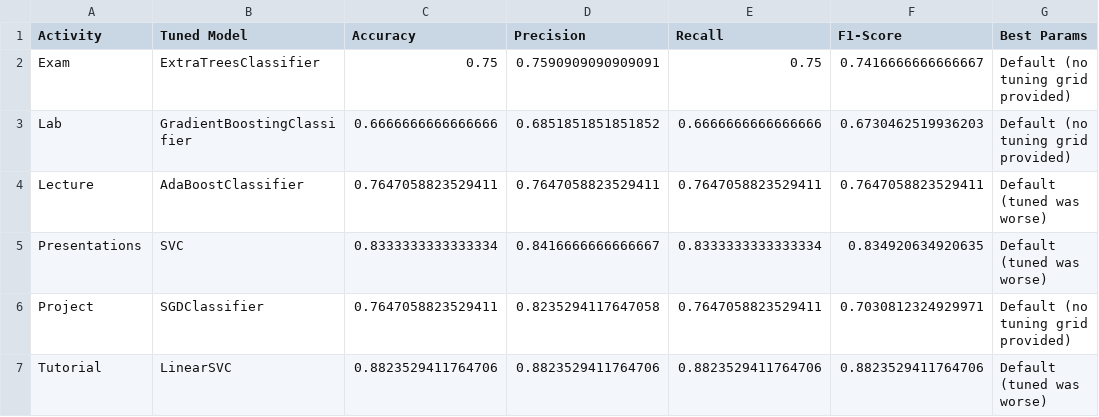
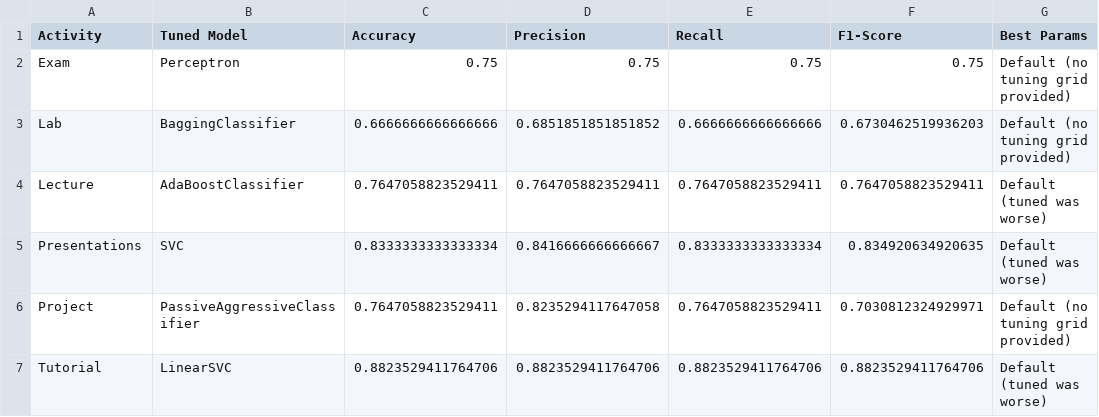
Before and after one commit to HuiLing990511/In-PersonVsOnlineLearning, a CSV file: tuned_model_results.csv, drawn as a sheet.

```diff
--- a/tuned_model_results.csv
+++ b/tuned_model_results.csv
@@ -1,7 +1,7 @@
 Activity,Tuned Model,Accuracy,Precision,Recall,F1-Score,Best Params
-Exam,ExtraTreesClassifier,0.75,0.7590909090909091,0.75,0.7416666666666667,Default (no tuning grid provided)
-Lab,GradientBoostingClassifier,0.6666666666666666,0.6851851851851852,0.6666666666666666,0.6730462519936203,Default (no tuning grid provided)
+Exam,Perceptron,0.75,0.75,0.75,0.75,Default (no tuning grid provided)
+Lab,BaggingClassifier,0.6666666666666666,0.6851851851851852,0.6666666666666666,0.6730462519936203,Default (no tuning grid provided)
 Lecture,AdaBoostClassifier,0.7647058823529411,0.7647058823529411,0.7647058823529411,0.7647058823529411,Default (tuned was worse)
 Presentations,SVC,0.8333333333333334,0.8416666666666667,0.8333333333333334,0.834920634920635,Default (tuned was worse)
-Project,SGDClassifier,0.7647058823529411,0.8235294117647058,0.7647058823529411,0.7030812324929971,Default (no tuning grid provided)
+Project,PassiveAggressiveClassifier,0.7647058823529411,0.8235294117647058,0.7647058823529411,0.7030812324929971,Default (no tuning grid provided)
 Tutorial,LinearSVC,0.8823529411764706,0.8823529411764706,0.8823529411764706,0.8823529411764706,Default (tuned was worse)
```
Also changed, not shown: model_comparison_all_activities.csv, 9 other files.
